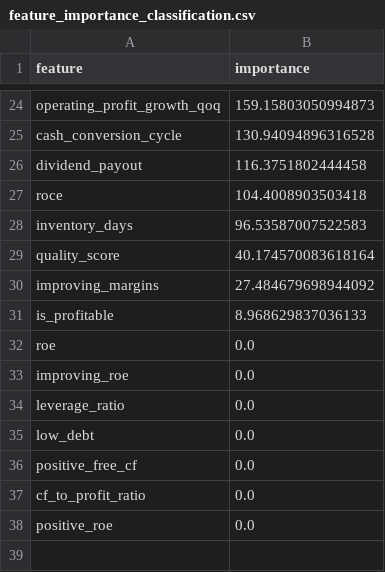
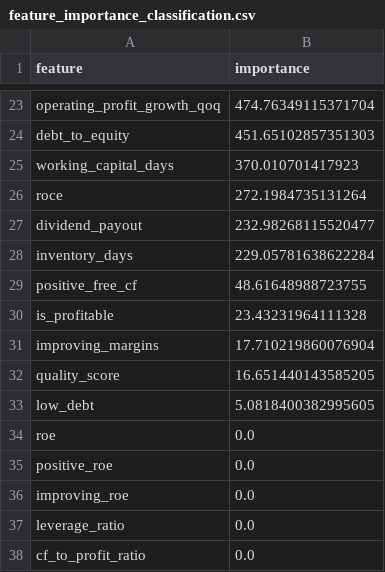
Before and after one commit to dones97/returnslightgbm, a CSV file: feature_importance_classification.csv, drawn as a sheet; only a part is shown, gaps mark what is left out; removed rows and columns are numbered as before the commit, all else as after; the diff covers the shown part only; the diff names each change by its address in the sheet, - before the commit and + after, or states it on an @@ line.

```diff
--- a/feature_importance_classification.csv
+++ b/feature_importance_classification.csv
-B23 (importance): 159.15803050994873
+B23 (importance): 474.76349115371704
-row 25: cash_conversion_cycle | 130.94094896316528
-row 26: dividend_payout | 116.3751802444458
+row 24: debt_to_equity | 451.65102857351303
+row 25: working_capital_days | 370.010701417923
-B26 (importance): 104.4008903503418
+B26 (importance): 272.1984735131264
+row 27: dividend_payout | 232.98268115520477
-B28 (importance): 96.53587007522583
+B28 (importance): 229.05781638622284
-row 29: quality_score | 40.174570083618164
-row 30: improving_margins | 27.484679698944092
+row 29: positive_free_cf | 48.61648988723755
-B30 (importance): 8.968629837036133
+B30 (importance): 23.43231964111328
+row 31: improving_margins | 17.710219860076904
+row 32: quality_score | 16.651440143585205
+row 33: low_debt | 5.0818400382995605
@@ row 38 moved to row 35: positive_roe @@
-row 35: low_debt | 0.0
-row 36: positive_free_cf | 0.0
```
Also changed, not shown: 10 added rows, 11 removed rows and 11 edited cells elsewhere in this file, 1 other file.
